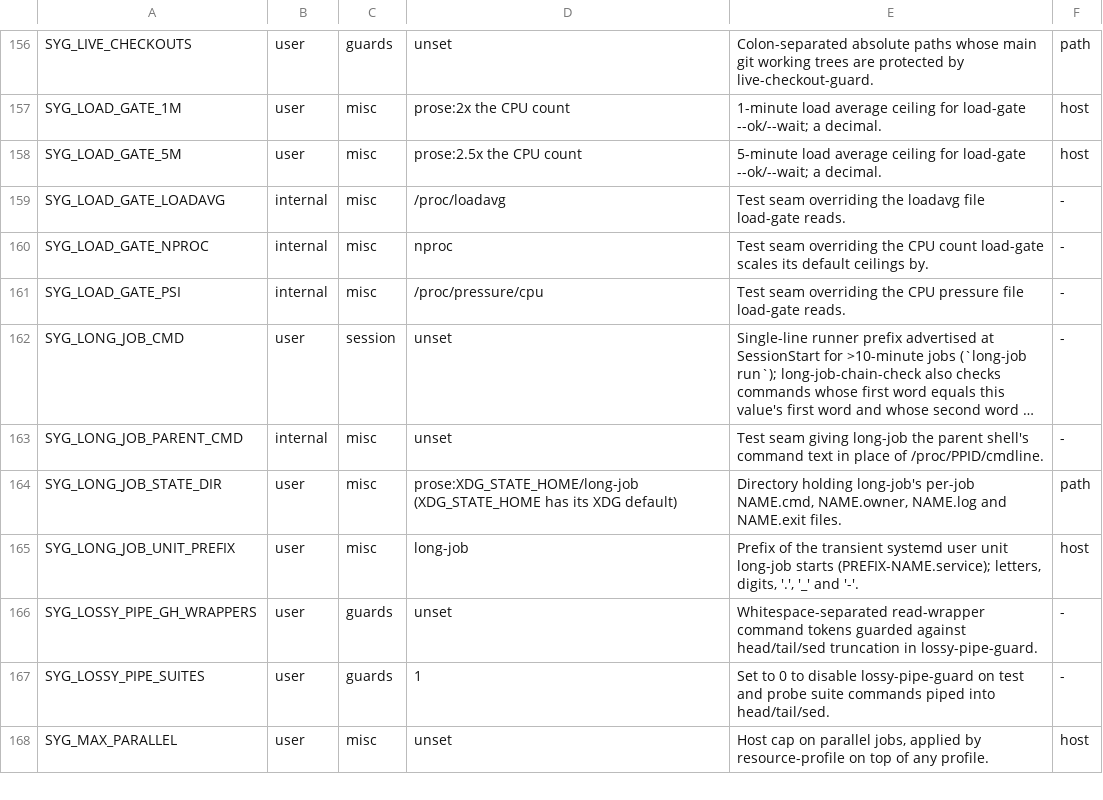
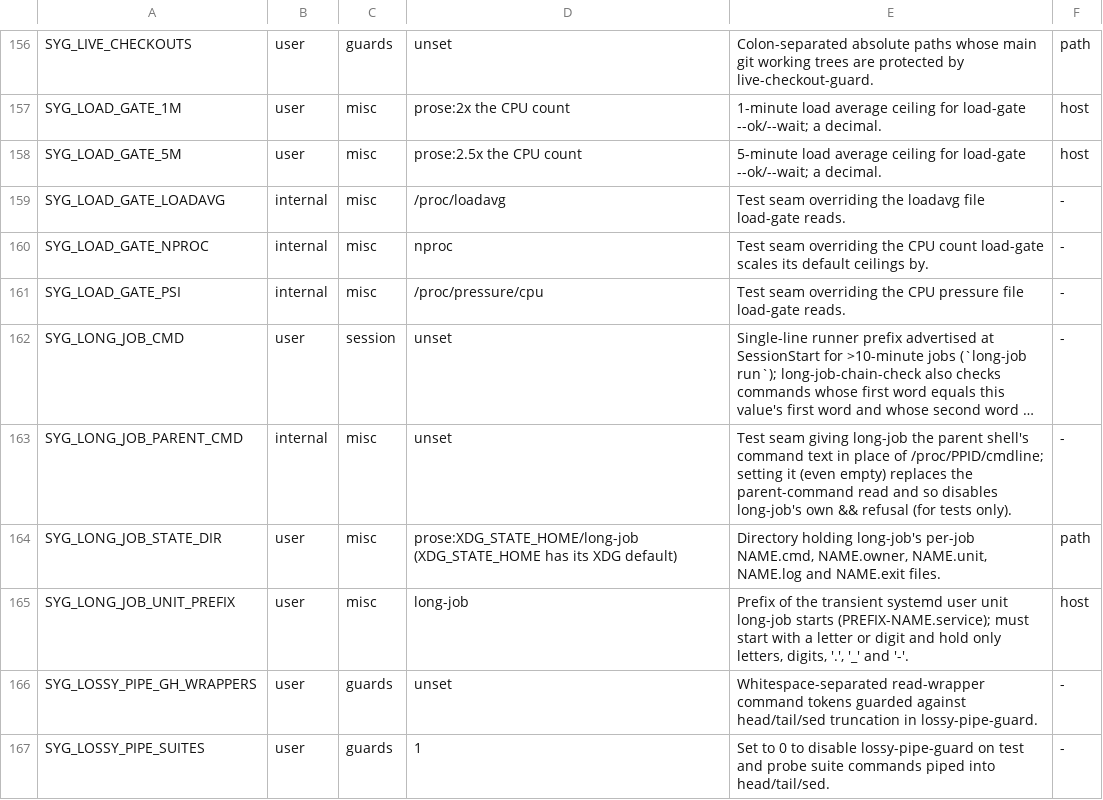
Before and after one commit to lbds137/seyag, a TSV file: plugins/seyag/config/knobs.tsv, drawn as a sheet; only a part is shown, gaps mark what is left out; the shorter side is filled out with more unchanged rows; long unchanged cells end in …; the diff names each change by its address in the sheet, - before the commit and + after, or states it on an @@ line.

```diff
--- a/plugins/seyag/config/knobs.tsv
+++ b/plugins/seyag/config/knobs.tsv
-E163: …place of /proc/PPID/cmdline.
+E163: …place of /proc/PPID/cmdline; setting it (even empty) replaces the parent-command read and so disables long-job's own && refusal (for tests only).
-E164: …NAME.cmd, NAME.owner, NAME.log and…
+E164: …NAME.cmd, NAME.owner, NAME.unit, NAME.log and…
-E165: …starts (PREFIX-NAME.service); letters, digits,…
+E165: …starts (PREFIX-NAME.service); must start with a letter or digit and hold only letters, digits,…
```
Also changed, not shown: 6 other files.
